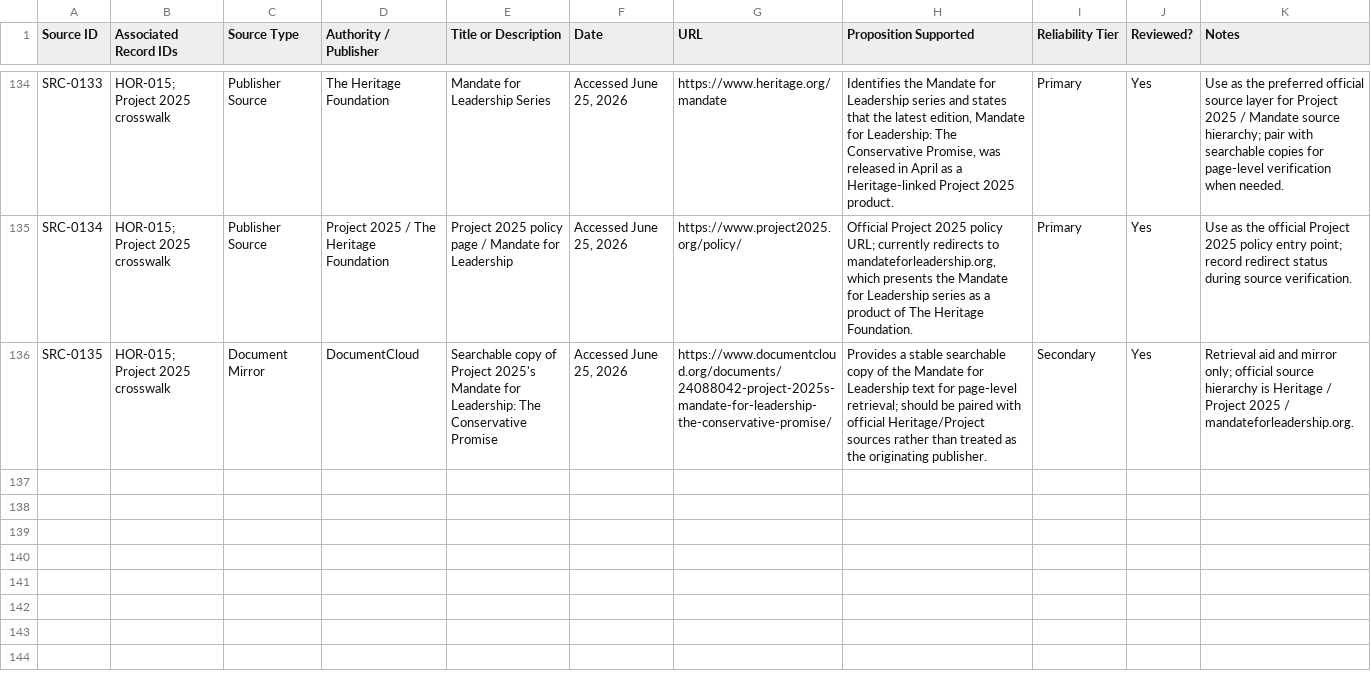
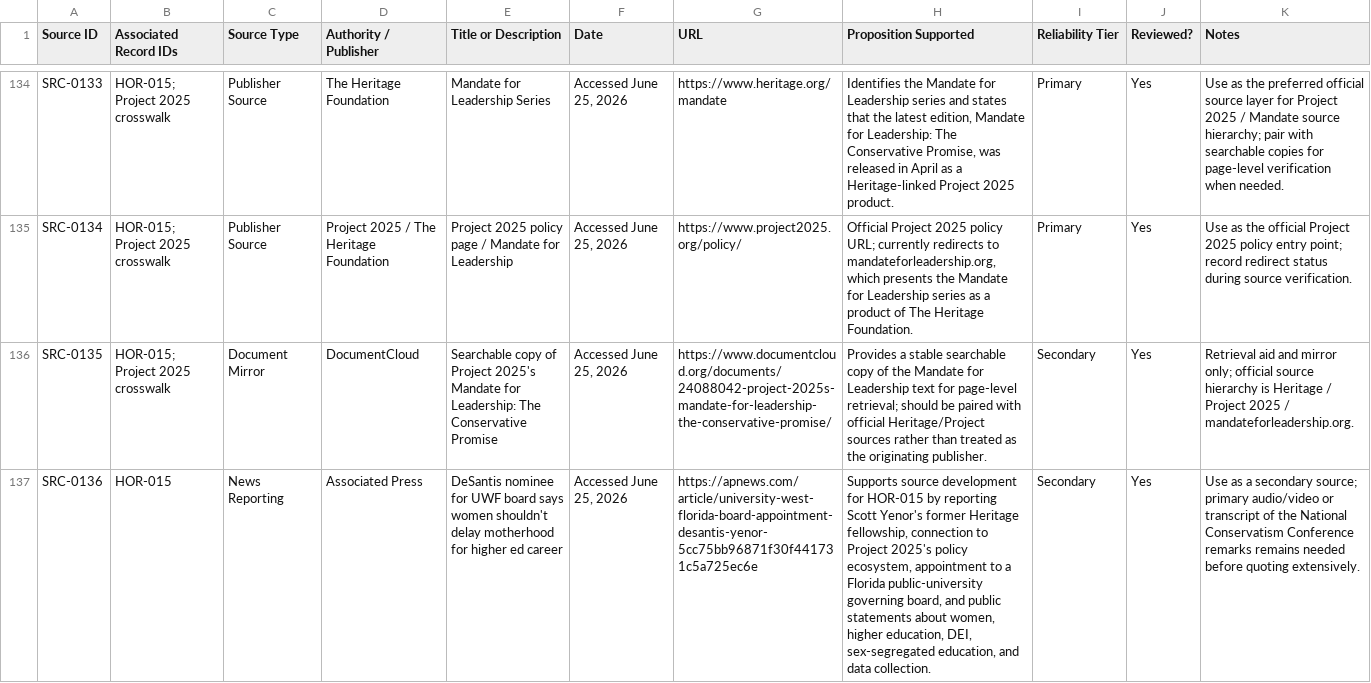
Before and after one commit to Thorncrag/ARRP, a CSV file: inventory/sources.csv, drawn as a sheet; only a part is shown, gaps mark what is left out; the diff names each change by its address in the sheet, - before the commit and + after, or states it on an @@ line.

Commit message:
Add Yenor source to sex definition horizon finding

```diff
--- a/inventory/sources.csv
+++ b/inventory/sources.csv
+row 137: SRC-0136 | HOR-015 | News Reporting | Associated Press | DeSantis nominee for UWF board says women shouldn't delay motherhood for higher ed career | Accessed June 25, 2026 | https://apnews.com/article/university-west-florida-board-appointment-desantis-yenor-5cc75bb96871f30f441731c5a725ec6e | Supports source development for HOR-015 by reporting Scott Yenor's former Heritage fellowship, connection to Project 2025's policy ecosystem, appointment to a Florida public-university governing board, and public statements about women, higher education, DEI, sex-segregated education, and data collection. | Secondary | Yes | Use as a secondary source; primary audio/video or transcript of the National Conservatism Conference remarks remains needed before quoting extensively.
```
Also changed, not shown: 1 other file.
